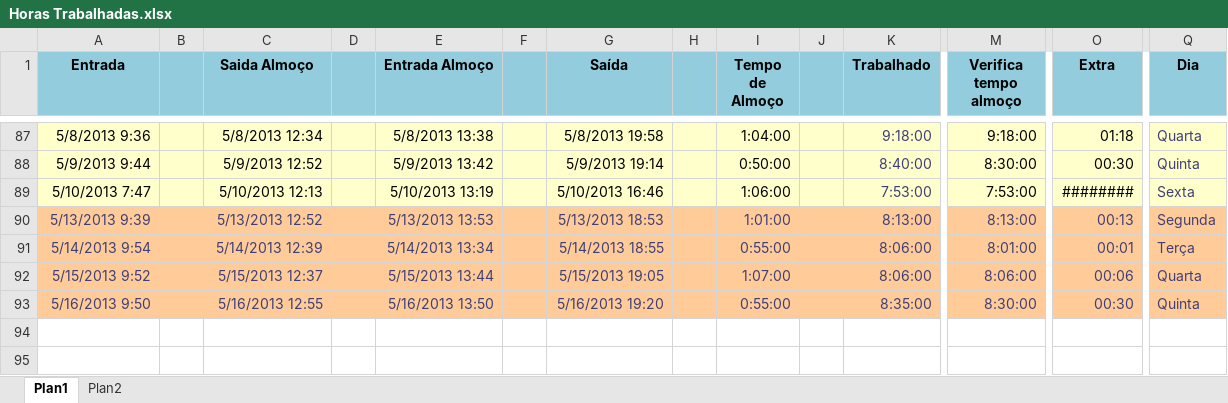
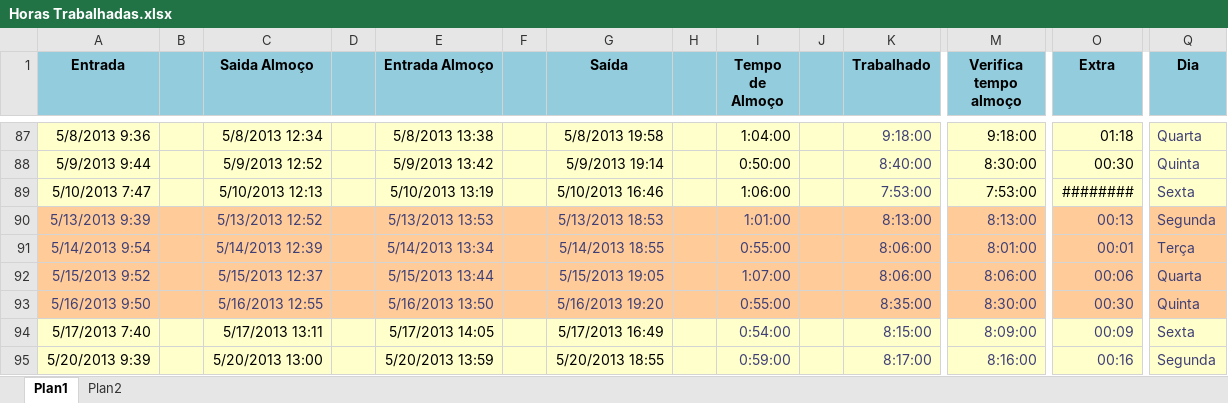
Before and after one commit to Zoyo/arquivos-gerais, an Excel workbook: Horas Trabalhadas.xlsx, sheet Plan1, drawn as a sheet; only a part is shown, gaps mark what is left out; values as stored, in another font and other column widths than the file's, no borders; rows hold the shown columns only; the diff names each change by its address in the sheet, - before the commit and + after, or states it on an @@ line.

Commit message:
Atualização.

```diff
--- a/Horas Trabalhadas.xlsx (sheet Plan1)
+++ b/Horas Trabalhadas.xlsx (sheet Plan1)
+row 94: 5/17/2013 7:40 |  | 5/17/2013 13:11 |  | 5/17/2013 14:05 |  | 5/17/2013 16:49 |  | 0:54:00 |  | 8:15:00 | 8:09:00 | 00:09 | Sexta
+row 95: 5/20/2013 9:39 |  | 5/20/2013 13:00 |  | 5/20/2013 13:59 |  | 5/20/2013 18:55 |  | 0:59:00 |  | 8:17:00 | 8:16:00 | 00:16 | Segunda
```
